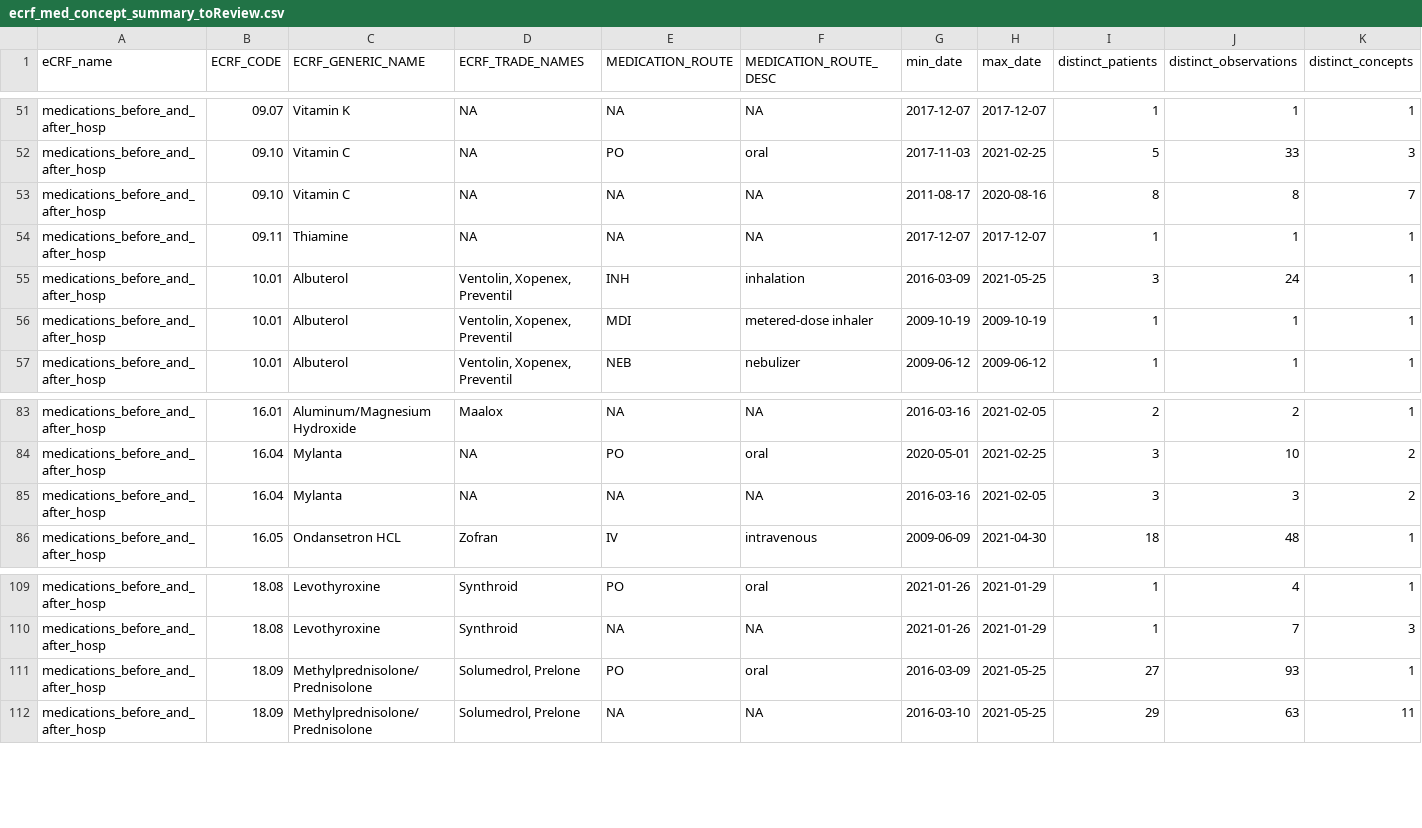
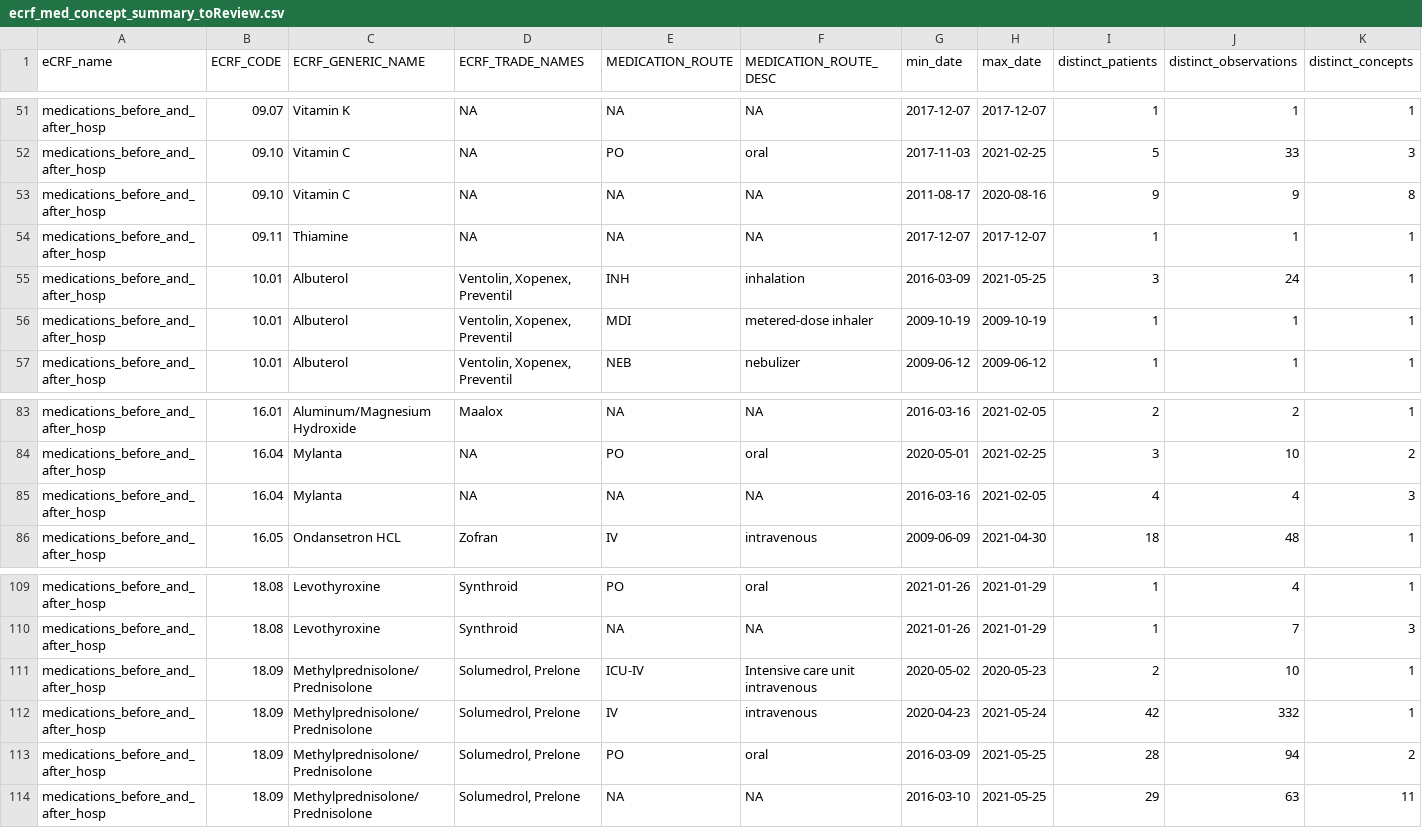
Before and after one commit to hms-dbmi/music-ecrf-harmonization, a CSV file: medications_before_and_after/data/ecrf_med_concept_summary_toReview.csv, drawn as a sheet; only a part is shown, gaps mark what is left out.

```diff
--- a/medications_before_and_after/data/ecrf_med_concept_summary_toReview.csv
+++ b/medications_before_and_after/data/ecrf_med_concept_summary_toReview.csv
@@ -52,3 +52,3 @@
 "medications_before_and_after_hosp","09.10","Vitamin C",NA,"PO","oral",2017-11-03,2021-02-25,5,33,3
-"medications_before_and_after_hosp","09.10","Vitamin C",NA,NA,NA,2011-08-17,2020-08-16,8,8,7
+"medications_before_and_after_hosp","09.10","Vitamin C",NA,NA,NA,2011-08-17,2020-08-16,9,9,8
 "medications_before_and_after_hosp","09.11","Thiamine",NA,NA,NA,2017-12-07,2017-12-07,1,1,1
@@ -84,3 +84,3 @@
 "medications_before_and_after_hosp","16.04","Mylanta",NA,"PO","oral",2020-05-01,2021-02-25,3,10,2
-"medications_before_and_after_hosp","16.04","Mylanta",NA,NA,NA,2016-03-16,2021-02-05,3,3,2
+"medications_before_and_after_hosp","16.04","Mylanta",NA,NA,NA,2016-03-16,2021-02-05,4,4,3
 "medications_before_and_after_hosp","16.05","Ondansetron HCL","Zofran","IV","intravenous",2009-06-09,2021-04-30,18,48,1
@@ -110,3 +110,5 @@
 "medications_before_and_after_hosp","18.08","Levothyroxine","Synthroid",NA,NA,2021-01-26,2021-01-29,1,7,3
-"medications_before_and_after_hosp","18.09","Methylprednisolone/Prednisolone","Solumedrol, Prelone","PO","oral",2016-03-09,2021-05-25,27,93,1
+"medications_before_and_after_hosp","18.09","Methylprednisolone/Prednisolone","Solumedrol, Prelone","ICU-IV","Intensive care unit intravenous",2020-05-02,2020-05-23,2,10,1
+"medications_before_and_after_hosp","18.09","Methylprednisolone/Prednisolone","Solumedrol, Prelone","IV","intravenous",2020-04-23,2021-05-24,42,332,1
+"medications_before_and_after_hosp","18.09","Methylprednisolone/Prednisolone","Solumedrol, Prelone","PO","oral",2016-03-09,2021-05-25,28,94,2
 "medications_before_and_after_hosp","18.09","Methylprednisolone/Prednisolone","Solumedrol, Prelone",NA,NA,2016-03-10,2021-05-25,29,63,11
```
Also changed, not shown: medications_before_and_after/data/bch_med_concept_summary_toReview.csv.
